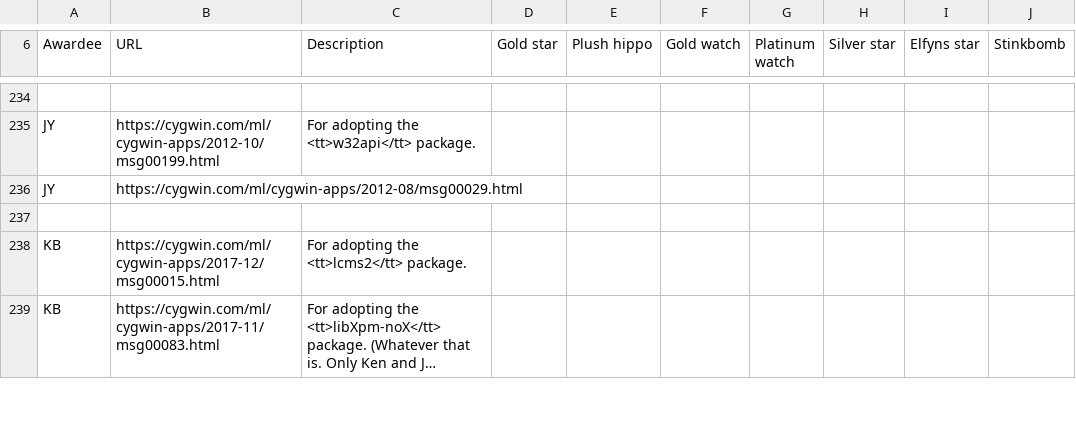
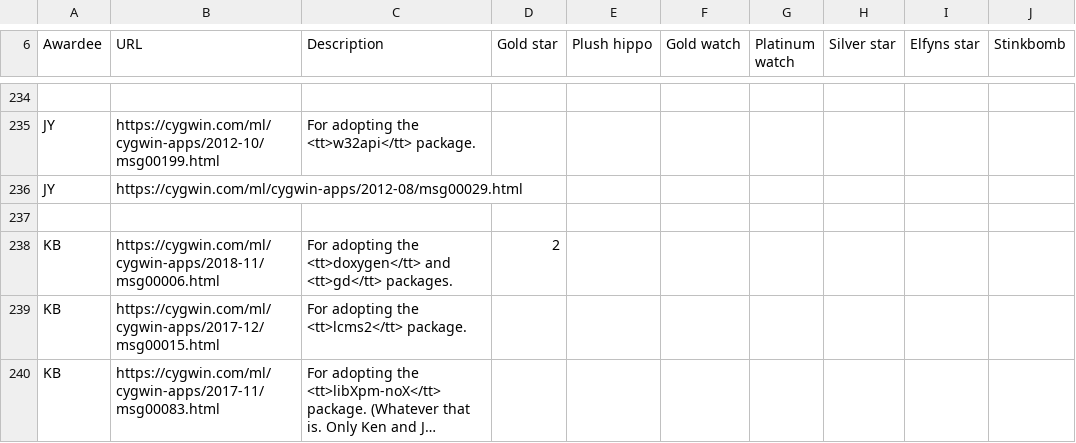
Before and after one commit to dscho/cygwin-htdocs, a CSV file: goldstars/src/awards.csv, drawn as a sheet; only a part is shown, gaps mark what is left out; long unchanged cells end in ….

Commit message:
gold stars for Ken

```diff
--- a/goldstars/src/awards.csv
+++ b/goldstars/src/awards.csv
@@ -237,2 +237,3 @@ JY,https://cygwin.com/ml/cygwin-apps/2012-08/msg00029.html
 
+KB,https://cygwin.com/ml/cygwin-apps/2018-11/msg00006.html,"For adopting the <tt>doxygen</tt> and <tt>gd</tt> packages.",2
 KB,https://cygwin.com/ml/cygwin-apps/2017-12/msg00015.html,For adopting the <tt>lcms2</tt> package.
```
Also changed, not shown: 1 other file.
